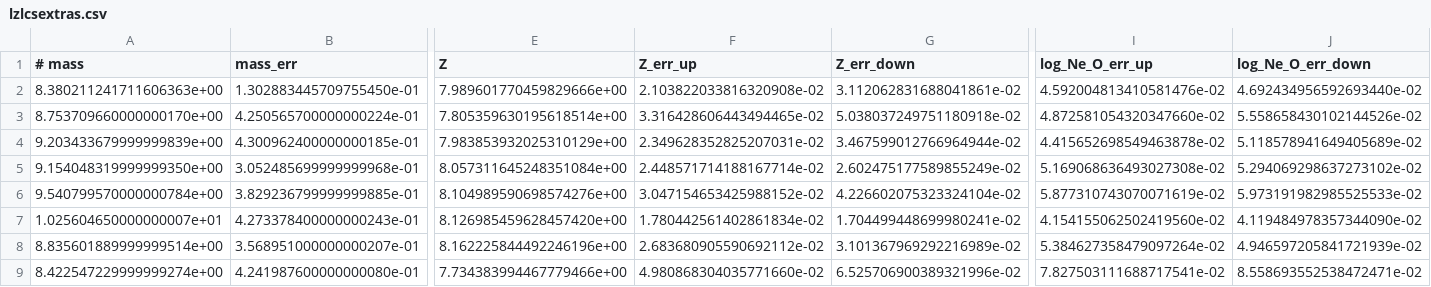
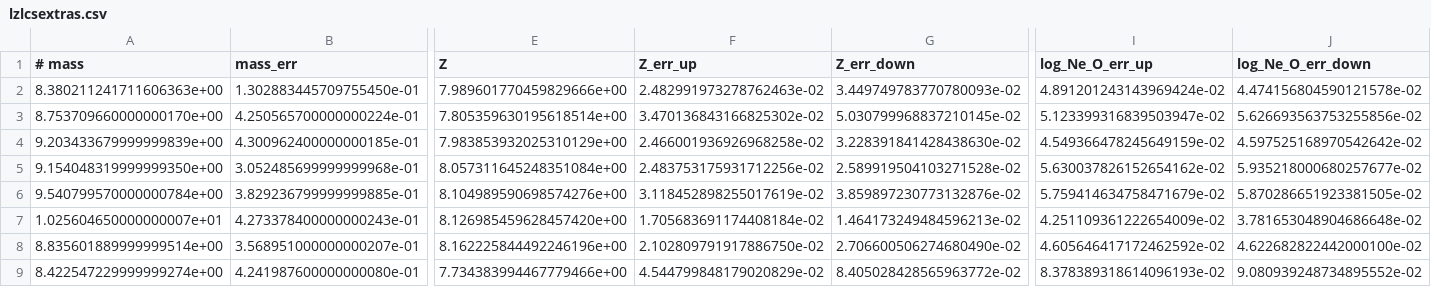
Before and after one commit to David-Clayton/SH-Project-2026, a CSV file: Extra Abundances/lzlcsextras.csv, drawn as a sheet; only a part is shown, gaps mark what is left out; the diff covers the shown part only; the diff names each change by its address in the sheet, - before the commit and + after, or states it on an @@ line.

```diff
--- a/Extra Abundances/lzlcsextras.csv
+++ b/Extra Abundances/lzlcsextras.csv
-F2 (Z_err_up): 2.103822033816320908e-02
+F2 (Z_err_up): 2.482991973278762463e-02
-G2 (Z_err_down): 3.112062831688041861e-02
+G2 (Z_err_down): 3.449749783770780093e-02
-I2 (log_Ne_O_err_up): 4.592004813410581476e-02
+I2 (log_Ne_O_err_up): 4.891201243143969424e-02
-J2 (log_Ne_O_err_down): 4.692434956592693440e-02
+J2 (log_Ne_O_err_down): 4.474156804590121578e-02
-F3 (Z_err_up): 3.316428606443494465e-02
+F3 (Z_err_up): 3.470136843166825302e-02
-G3 (Z_err_down): 5.038037249751180918e-02
+G3 (Z_err_down): 5.030799968837210145e-02
-I3 (log_Ne_O_err_up): 4.872581054320347660e-02
+I3 (log_Ne_O_err_up): 5.123399316839503947e-02
-J3 (log_Ne_O_err_down): 5.558658430102144526e-02
+J3 (log_Ne_O_err_down): 5.626693563753255856e-02
-F4 (Z_err_up): 2.349628352825207031e-02
+F4 (Z_err_up): 2.466001936926968258e-02
-G4 (Z_err_down): 3.467599012766964944e-02
+G4 (Z_err_down): 3.228391841428438630e-02
-I4 (log_Ne_O_err_up): 4.415652698549463878e-02
+I4 (log_Ne_O_err_up): 4.549366478245649159e-02
-J4 (log_Ne_O_err_down): 5.118578941649405689e-02
+J4 (log_Ne_O_err_down): 4.597525168970542642e-02
-F5 (Z_err_up): 2.448571714188167714e-02
+F5 (Z_err_up): 2.483753175931712256e-02
-G5 (Z_err_down): 2.602475177589855249e-02
+G5 (Z_err_down): 2.589919504103271528e-02
-I5 (log_Ne_O_err_up): 5.169068636493027308e-02
+I5 (log_Ne_O_err_up): 5.630037826152654162e-02
-J5 (log_Ne_O_err_down): 5.294069298637273102e-02
+J5 (log_Ne_O_err_down): 5.935218000680257677e-02
-F6 (Z_err_up): 3.047154653425988152e-02
+F6 (Z_err_up): 3.118452898255017619e-02
-G6 (Z_err_down): 4.226602075323324104e-02
+G6 (Z_err_down): 3.859897230773132876e-02
-I6 (log_Ne_O_err_up): 5.877310743070071619e-02
+I6 (log_Ne_O_err_up): 5.759414634758471679e-02
-J6 (log_Ne_O_err_down): 5.973191982985525533e-02
+J6 (log_Ne_O_err_down): 5.870286651923381505e-02
-F7 (Z_err_up): 1.780442561402861834e-02
+F7 (Z_err_up): 1.705683691174408184e-02
-G7 (Z_err_down): 1.704499448699980241e-02
+G7 (Z_err_down): 1.464173249484596213e-02
-I7 (log_Ne_O_err_up): 4.154155062502419560e-02
+I7 (log_Ne_O_err_up): 4.251109361222654009e-02
-J7 (log_Ne_O_err_down): 4.119484978357344090e-02
+J7 (log_Ne_O_err_down): 3.781653048904686648e-02
-F8 (Z_err_up): 2.683680905590692112e-02
+F8 (Z_err_up): 2.102809791917886750e-02
-G8 (Z_err_down): 3.101367969292216989e-02
+G8 (Z_err_down): 2.706600506274680490e-02
-I8 (log_Ne_O_err_up): 5.384627358479097264e-02
+I8 (log_Ne_O_err_up): 4.605646417172462592e-02
-J8 (log_Ne_O_err_down): 4.946597205841721939e-02
+J8 (log_Ne_O_err_down): 4.622682822442000100e-02
-F9 (Z_err_up): 4.980868304035771660e-02
+F9 (Z_err_up): 4.544799848179020829e-02
-G9 (Z_err_down): 6.525706900389321996e-02
+G9 (Z_err_down): 8.405028428565963772e-02
-I9 (log_Ne_O_err_up): 7.827503111688717541e-02
+I9 (log_Ne_O_err_up): 8.378389318614096193e-02
-J9 (log_Ne_O_err_down): 8.558693552538472471e-02
+J9 (log_Ne_O_err_down): 9.080939248734895552e-02
```
Also changed, not shown: 76 edited cells elsewhere in this file, Extra Abundances/classyextras.csv, 13 other files.
